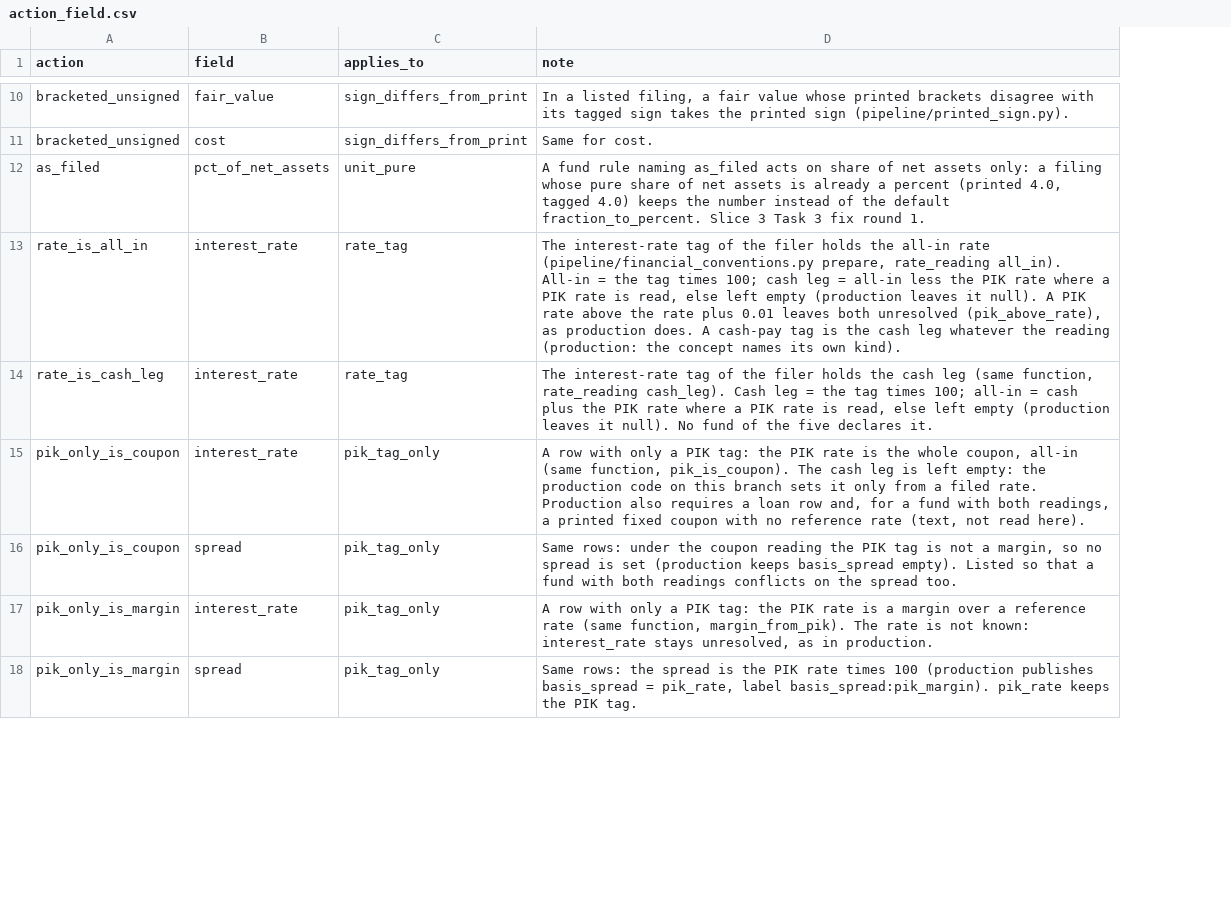
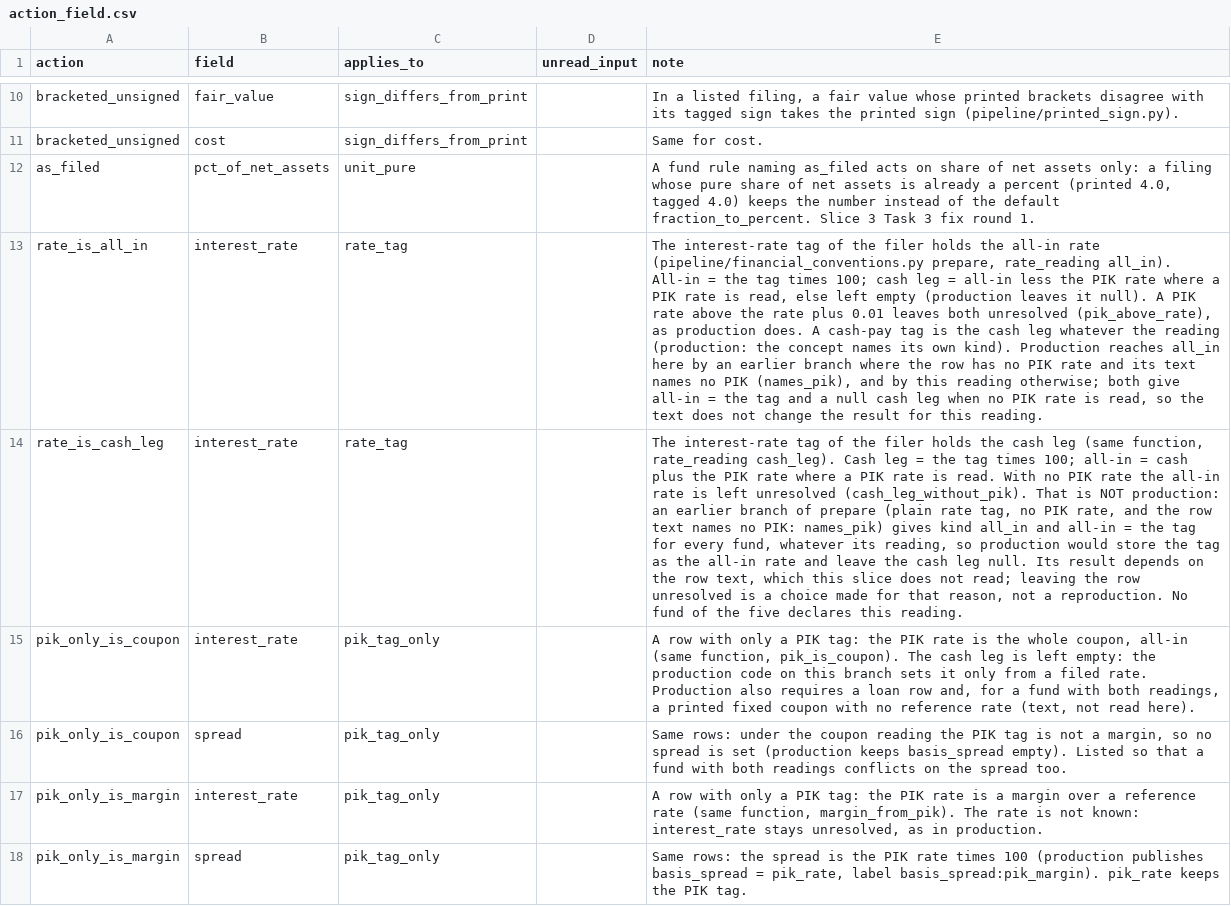
Before and after one commit to JamesCAlger/privatemarketwatch, a CSV file: warehouse/seeds/action_field.csv, drawn as a sheet; only a part is shown, gaps mark what is left out; addresses are those after the commit; the diff covers the shown part only; the diff names each change by its address in the sheet, - before the commit and + after, or states it on an @@ line.

```diff
--- a/warehouse/seeds/action_field.csv
+++ b/warehouse/seeds/action_field.csv
+column D (unread_input), empty
-E13 (note): …own kind).
+E13 (note): …own kind). Production reaches all_in here by an earlier branch where the row has no PIK rate and its text names no PIK (names_pik), and by this reading otherwise; both give all-in = the tag and a null cash leg when no PIK rate is read, so the text does not change the result for this reading.
-E14 (note): …rate is read, else left empty (production leaves it null). No fund of the five declares it.
+E14 (note): …rate is read. With no PIK rate the all-in rate is left unresolved (cash_leg_without_pik). That is NOT production: an earlier branch of prepare (plain rate tag, no PIK rate, and the row text names no PIK: names_pik) gives kind all_in and all-in = the tag for every fund, whatever its reading, so production would store the tag as the all-in rate and leave the cash leg null. Its result depends on the row text, which this slice does not read; leaving the row unresolved is a choice made for that reason, not a reproduction. No fund of the five declares this reading.
```
Also changed, not shown: 1 edited cell elsewhere in this file, 7 other files.
